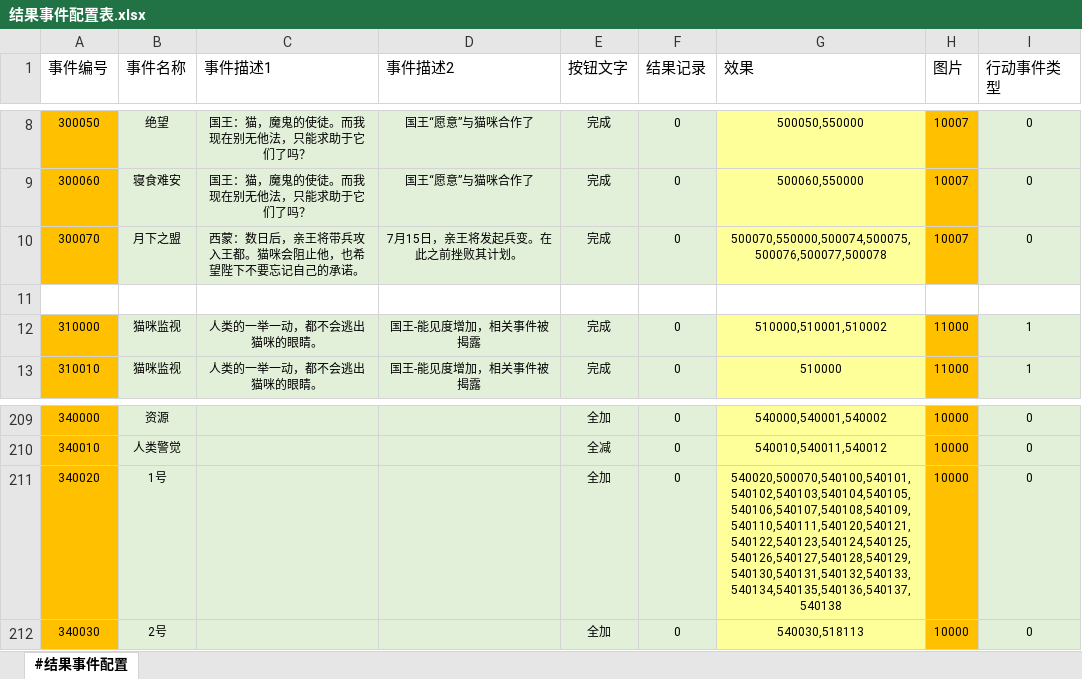
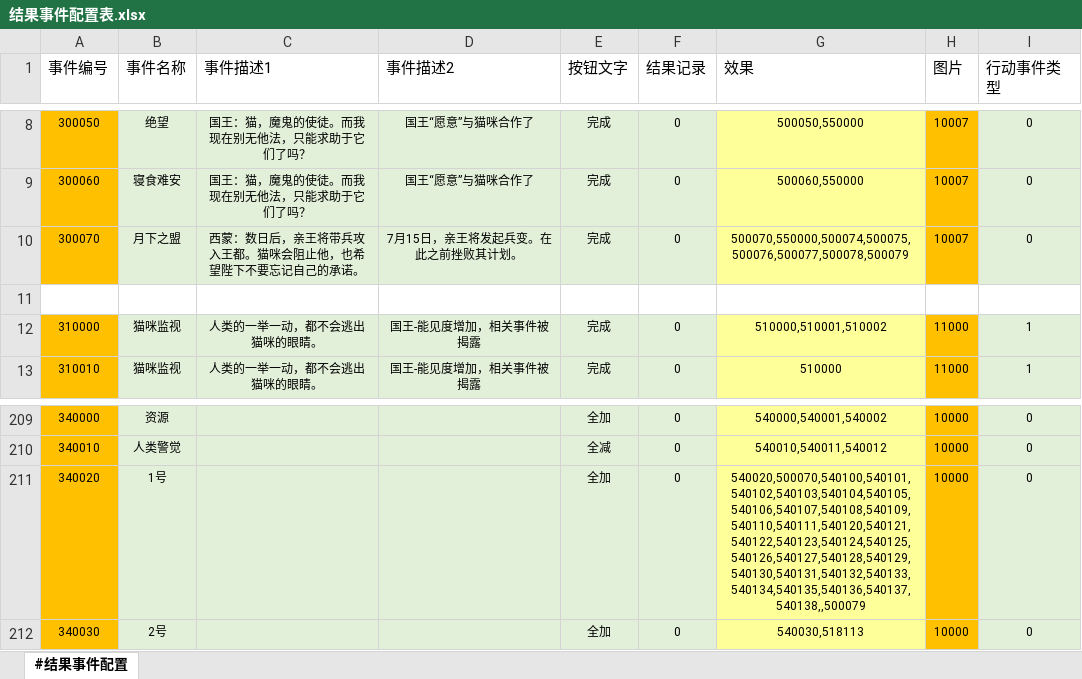
Before and after one commit to RadiumLZhang/Free-Casonry, an Excel workbook: ExcelConfig/pbjson/excel/结果事件配置表.xlsx, sheet #结果事件配置, drawn as a sheet; only a part is shown, gaps mark what is left out; values as stored, in another font and other column widths than the file's, no borders; the diff names each change by its address in the sheet, - before the commit and + after, or states it on an @@ line.

```diff
--- a/ExcelConfig/pbjson/excel/结果事件配置表.xlsx (sheet #结果事件配置)
+++ b/ExcelConfig/pbjson/excel/结果事件配置表.xlsx (sheet #结果事件配置)
-G10 (效果): 500070,550000,500074,500075,500076,500077,500078
+G10 (效果): 500070,550000,500074,500075,500076,500077,500078,500079
-G211 (效果): 540020,500070,540100,540101,540102,540103,540104,540105,540106,540107,540108,540109,540110,540111,540120,540121,540122,540123,540124,540125,540126,540127,540128,540129,540130,540131,540132,540133,540134,540135,540136,540137,540138
+G211 (效果): 540020,500070,540100,540101,540102,540103,540104,540105,540106,540107,540108,540109,540110,540111,540120,540121,540122,540123,540124,540125,540126,540127,540128,540129,540130,540131,540132,540133,540134,540135,540136,540137,540138,,500079
```
Also changed, not shown: ExcelConfig/pbjson/excel/应用效果表.xlsx, ExcelConfig/pbjson/excel/应用条件表.xlsx, 2 other files.
